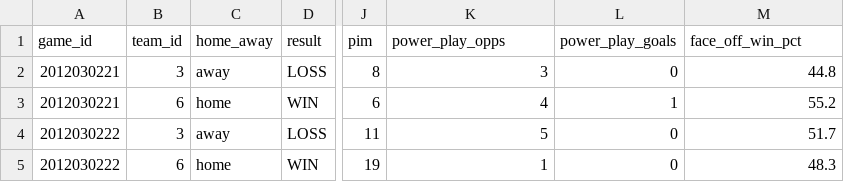
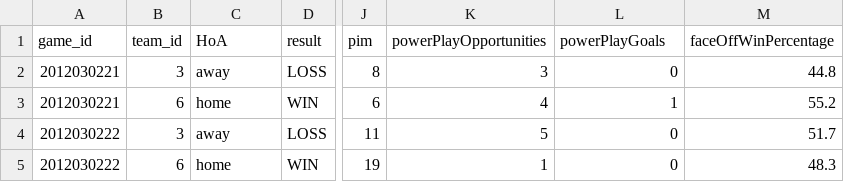
Before and after one commit to zachholcomb/futbol, a CSV file: data/game_teams.csv, drawn as a sheet; only a part is shown, gaps mark what is left out; the diff names each change by its address in the sheet, - before the commit and + after, or states it on an @@ line.

```diff
--- a/data/game_teams.csv
+++ b/data/game_teams.csv
-C1: home_away
+C1: HoA
-K1: power_play_opps
+K1: powerPlayOpportunities
-L1: power_play_goals
+L1: powerPlayGoals
-M1: face_off_win_pct
+M1: faceOffWinPercentage
```
Also changed, not shown: data/teams.csv, 33 other files.
